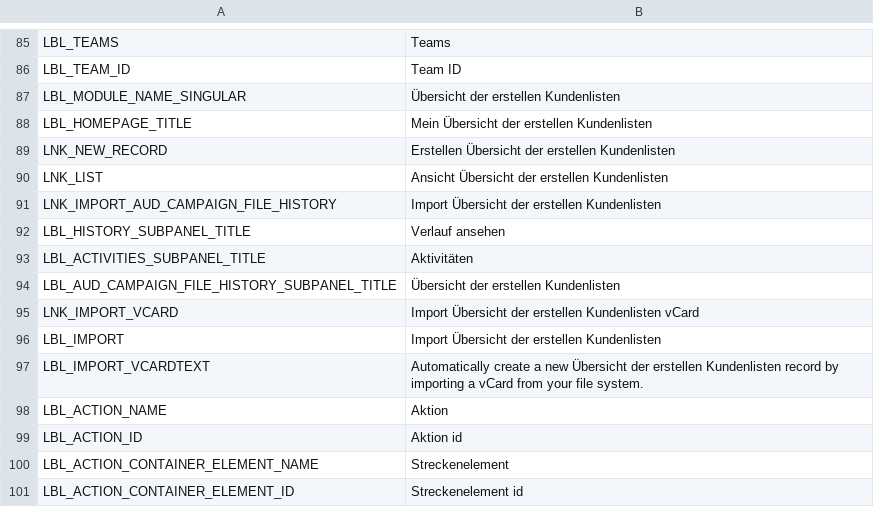
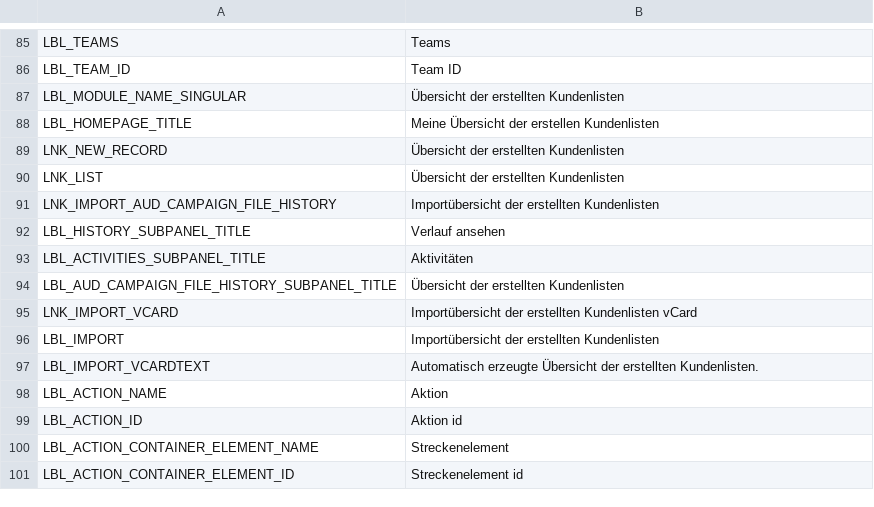
Before and after one commit to rt-husnain/testCsv, a CSV file: mod_strings/aud_Campaign_File_History.csv, drawn as a sheet; only a part is shown, gaps mark what is left out.

```diff
--- a/mod_strings/aud_Campaign_File_History.csv
+++ b/mod_strings/aud_Campaign_File_History.csv
@@ -86,13 +86,13 @@ LBL_TEAMS,Teams
 LBL_TEAM_ID,Team ID
-LBL_MODULE_NAME_SINGULAR,Übersicht der erstellen Kundenlisten
-LBL_HOMEPAGE_TITLE,Mein Übersicht der erstellen Kundenlisten
-LNK_NEW_RECORD,Erstellen Übersicht der erstellen Kundenlisten
-LNK_LIST,Ansicht Übersicht der erstellen Kundenlisten
-LNK_IMPORT_AUD_CAMPAIGN_FILE_HISTORY,Import Übersicht der erstellen Kundenlisten
+LBL_MODULE_NAME_SINGULAR,Übersicht der erstellten Kundenlisten
+LBL_HOMEPAGE_TITLE,Meine Übersicht der erstellen Kundenlisten
+LNK_NEW_RECORD,Übersicht der erstellten Kundenlisten
+LNK_LIST,Übersicht der erstellten Kundenlisten
+LNK_IMPORT_AUD_CAMPAIGN_FILE_HISTORY,Importübersicht der erstellten Kundenlisten
 LBL_HISTORY_SUBPANEL_TITLE,Verlauf ansehen
 LBL_ACTIVITIES_SUBPANEL_TITLE,Aktivitäten
-LBL_AUD_CAMPAIGN_FILE_HISTORY_SUBPANEL_TITLE,Übersicht der erstellen Kundenlisten
-LNK_IMPORT_VCARD,Import Übersicht der erstellen Kundenlisten vCard
-LBL_IMPORT,Import Übersicht der erstellen Kundenlisten
-LBL_IMPORT_VCARDTEXT,Automatically create a new Übersicht der erstellen Kundenlisten record by importing a vCard from your file system.
+LBL_AUD_CAMPAIGN_FILE_HISTORY_SUBPANEL_TITLE,Übersicht der erstellten Kundenlisten
+LNK_IMPORT_VCARD,Importübersicht der erstellten Kundenlisten vCard
+LBL_IMPORT,Importübersicht der erstellten Kundenlisten
+LBL_IMPORT_VCARDTEXT,Automatisch erzeugte Übersicht der erstellten Kundenlisten.
 LBL_ACTION_NAME,Aktion
```
Also changed, not shown: dropdowns/aud_advisor_status_list.csv, mod_strings/aud_Car_Interest.csv, 31 other files.
